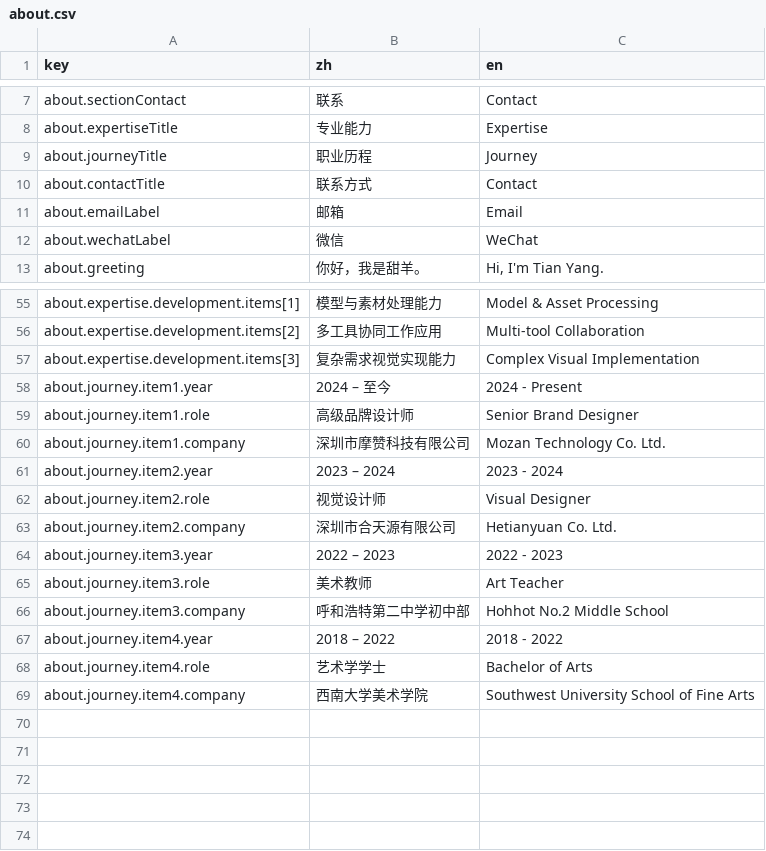
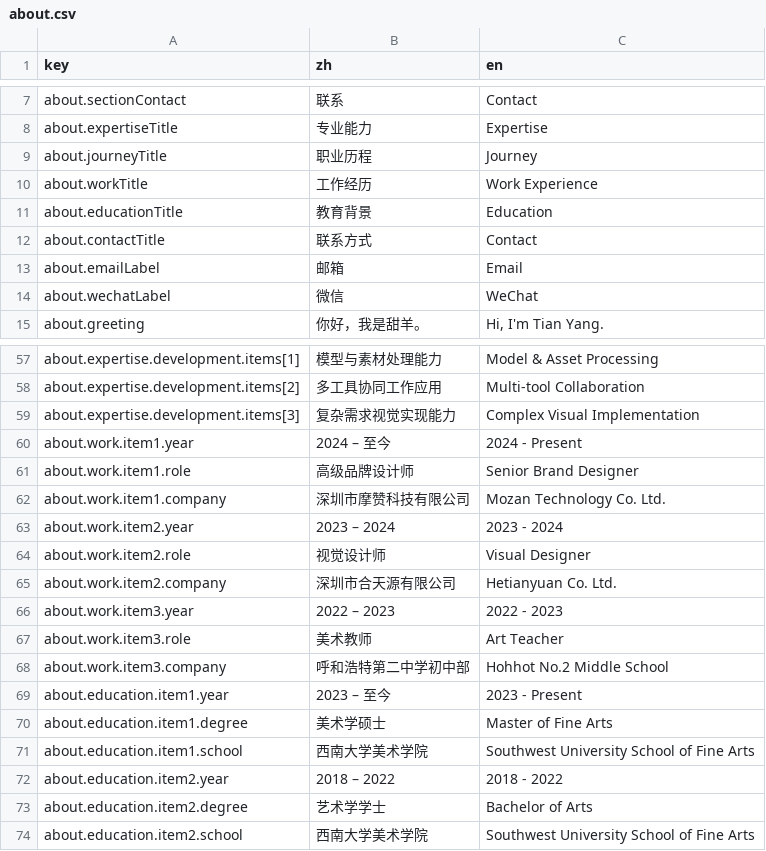
Before and after one commit to LarryPatton/TYM, a CSV file: src/i18n/content/about.csv, drawn as a sheet; only a part is shown, gaps mark what is left out.

```diff
--- a/src/i18n/content/about.csv
+++ b/src/i18n/content/about.csv
@@ -9,2 +9,4 @@ about.expertiseTitle,专业能力,Expertise
 about.journeyTitle,职业历程,Journey
+about.workTitle,工作经历,Work Experience
+about.educationTitle,教育背景,Education
 about.contactTitle,联系方式,Contact
@@ -57,13 +59,16 @@ about.expertise.development.items[2],多工具协同工作应用,Multi-tool Coll
 about.expertise.development.items[3],复杂需求视觉实现能力,Complex Visual Implementation
-about.journey.item1.year,2024 – 至今,2024 - Present
-about.journey.item1.role,高级品牌设计师,Senior Brand Designer
-about.journey.item1.company,深圳市摩赞科技有限公司,Mozan Technology Co. Ltd.
-about.journey.item2.year,2023 – 2024,2023 - 2024
-about.journey.item2.role,视觉设计师,Visual Designer
-about.journey.item2.company,深圳市合天源有限公司,Hetianyuan Co. Ltd.
-about.journey.item3.year,2022 – 2023,2022 - 2023
-about.journey.item3.role,美术教师,Art Teacher
-about.journey.item3.company,呼和浩特第二中学初中部,Hohhot No.2 Middle School
-about.journey.item4.year,2018 – 2022,2018 - 2022
-about.journey.item4.role,艺术学学士,Bachelor of Arts
-about.journey.item4.company,西南大学美术学院,Southwest University School of Fine Arts
+about.work.item1.year,2024 – 至今,2024 - Present
+about.work.item1.role,高级品牌设计师,Senior Brand Designer
+about.work.item1.company,深圳市摩赞科技有限公司,Mozan Technology Co. Ltd.
+about.work.item2.year,2023 – 2024,2023 - 2024
+about.work.item2.role,视觉设计师,Visual Designer
+about.work.item2.company,深圳市合天源有限公司,Hetianyuan Co. Ltd.
+about.work.item3.year,2022 – 2023,2022 - 2023
+about.work.item3.role,美术教师,Art Teacher
+about.work.item3.company,呼和浩特第二中学初中部,Hohhot No.2 Middle School
+about.education.item1.year,2023 – 至今,2023 - Present
+about.education.item1.degree,美术学硕士,Master of Fine Arts
+about.education.item1.school,西南大学美术学院,Southwest University School of Fine Arts
+about.education.item2.year,2018 – 2022,2018 - 2022
+about.education.item2.degree,艺术学学士,Bachelor of Arts
+about.education.item2.school,西南大学美术学院,Southwest University School of Fine Arts
```
Also changed, not shown: 18 other files.
